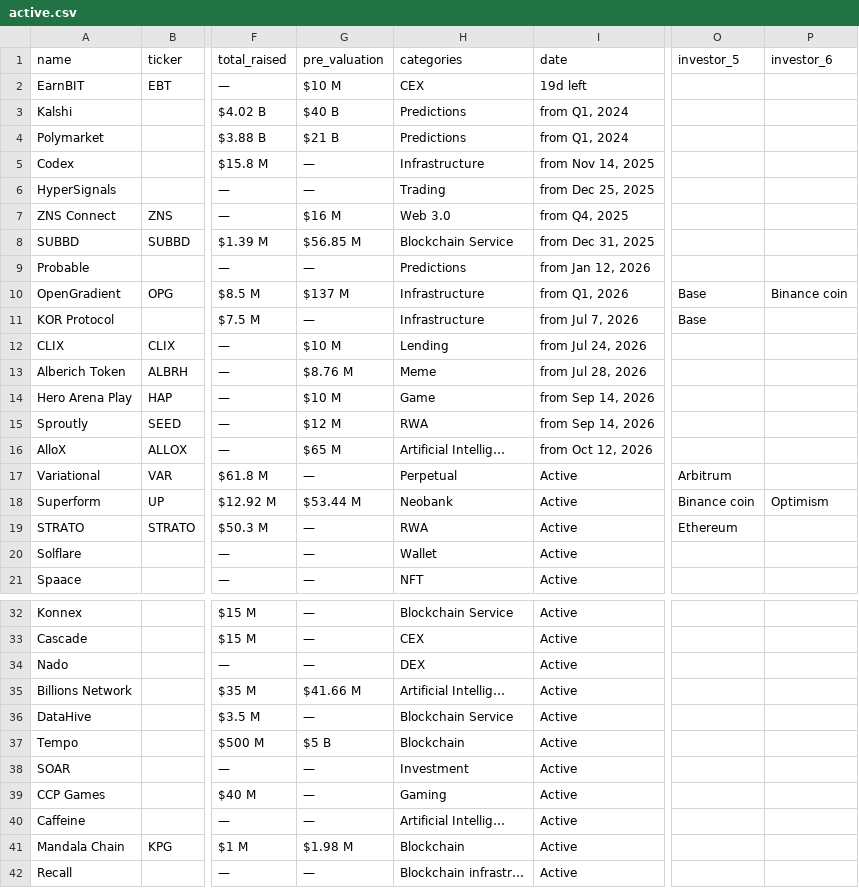
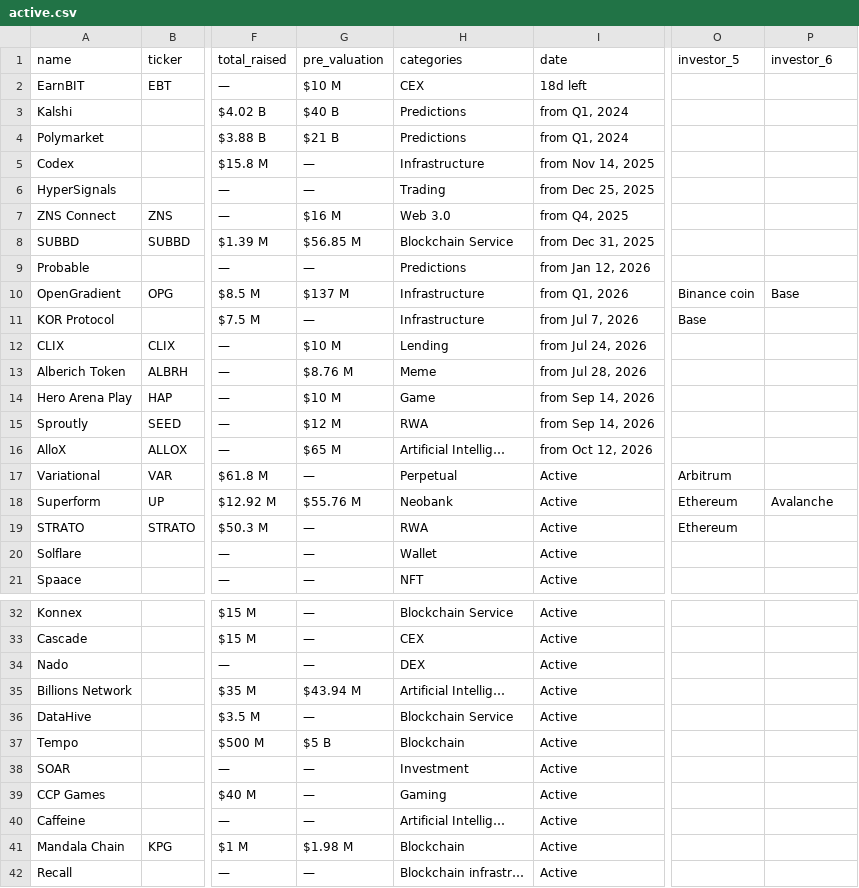
Before and after one commit to rfrm-dao/ICO-IDO-Dashboard, a CSV file: active.csv, drawn as a sheet; only a part is shown, gaps mark what is left out; the diff names each change by its address in the sheet, - before the commit and + after, or states it on an @@ line.

```diff
--- a/active.csv
+++ b/active.csv
-I2 (date): 19d left
+I2 (date): 18d left
-O10 (investor_5): Base
+O10 (investor_5): Binance coin
-P10 (investor_6): Binance coin
+P10 (investor_6): Base
-G18 (pre_valuation): $53.44 M
+G18 (pre_valuation): $55.76 M
-O18 (investor_5): Binance coin
+O18 (investor_5): Ethereum
-P18 (investor_6): Optimism
+P18 (investor_6): Avalanche
-G35 (pre_valuation): $41.66 M
+G35 (pre_valuation): $43.94 M
```
Also changed, not shown: icostats.csv, upcoming.csv.
